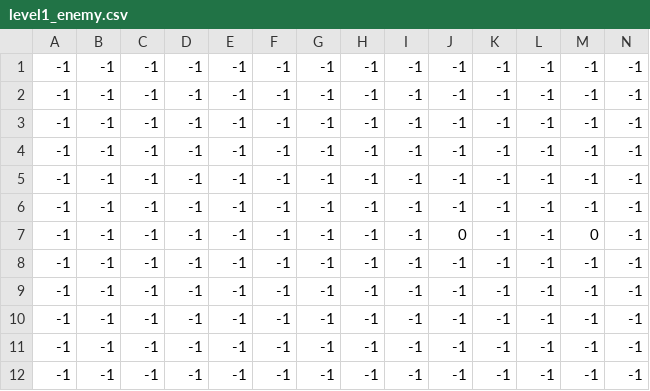
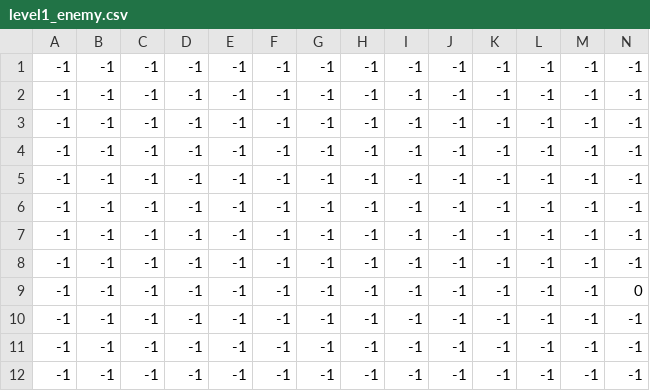
Before and after one commit to kmspofizre/pygame_project, a CSV file: levels/level1/level1_enemy.csv, drawn as a sheet; only a part is shown; removed rows and columns are numbered as before the commit, all else as after; rows hold the shown columns only; the diff names each change by its address in the sheet, - before the commit and + after, or states it on an @@ line.

```diff
--- a/levels/level1/level1_enemy.csv
+++ b/levels/level1/level1_enemy.csv
-row 7: -1 | -1 | -1 | -1 | -1 | -1 | -1 | -1 | -1 | 0 | -1 | -1 | 0 | -1
+row 9: -1 | -1 | -1 | -1 | -1 | -1 | -1 | -1 | -1 | -1 | -1 | -1 | -1 | 0
```
Also changed, not shown: levels/level0/level0_enemy.csv, 8 other files.
